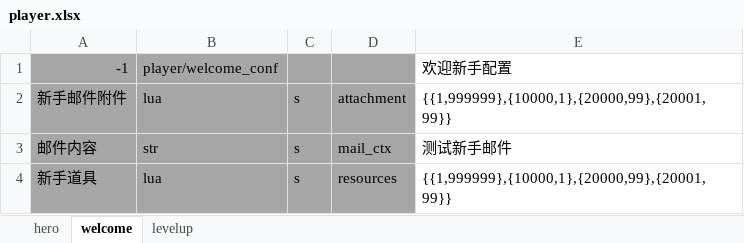
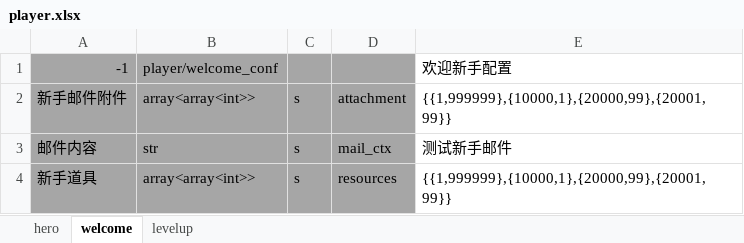
Before and after one commit to changnet/MServer, an Excel workbook: rawresource/excels/player.xlsx, sheet welcome, drawn as a sheet; values as stored, in another font and other column widths than the file's, no borders; the diff names each change by its address in the sheet, - before the commit and + after, or states it on an @@ line.

```diff
--- a/rawresource/excels/player.xlsx (sheet welcome)
+++ b/rawresource/excels/player.xlsx (sheet welcome)
-B2: lua
+B2: array<array<int>>
-B4: lua
+B4: array<array<int>>
```
Also changed, not shown: sheet hero, sheet levelup, rawresource/excels/ai.xlsx, rawresource/excels/attribute.xlsx, 11 other files.
